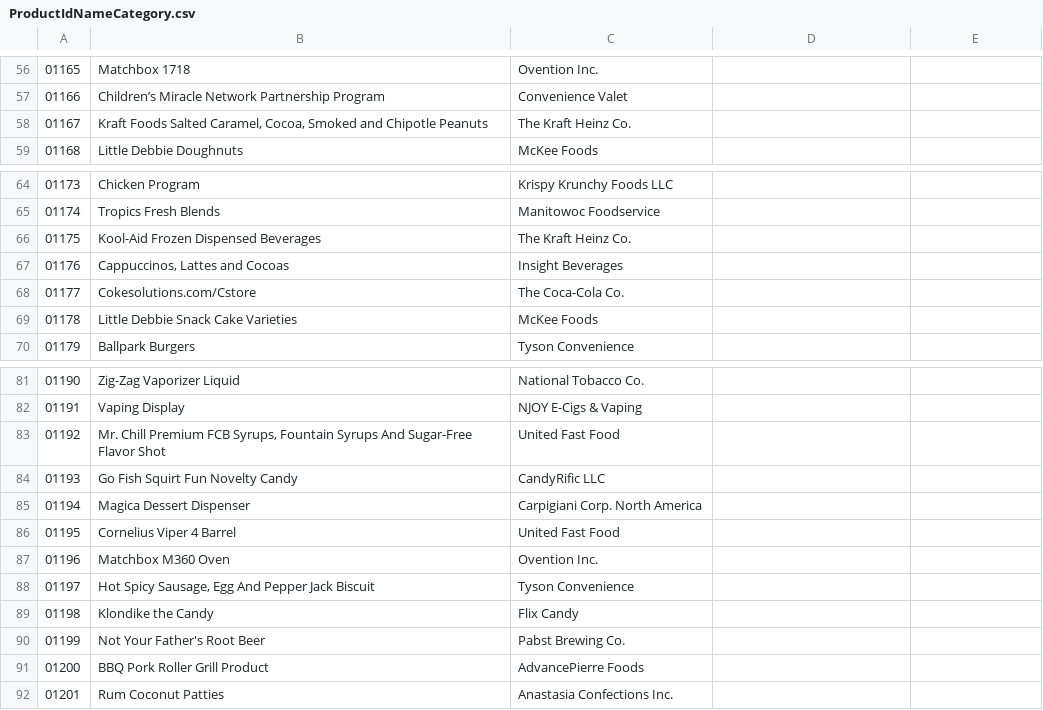
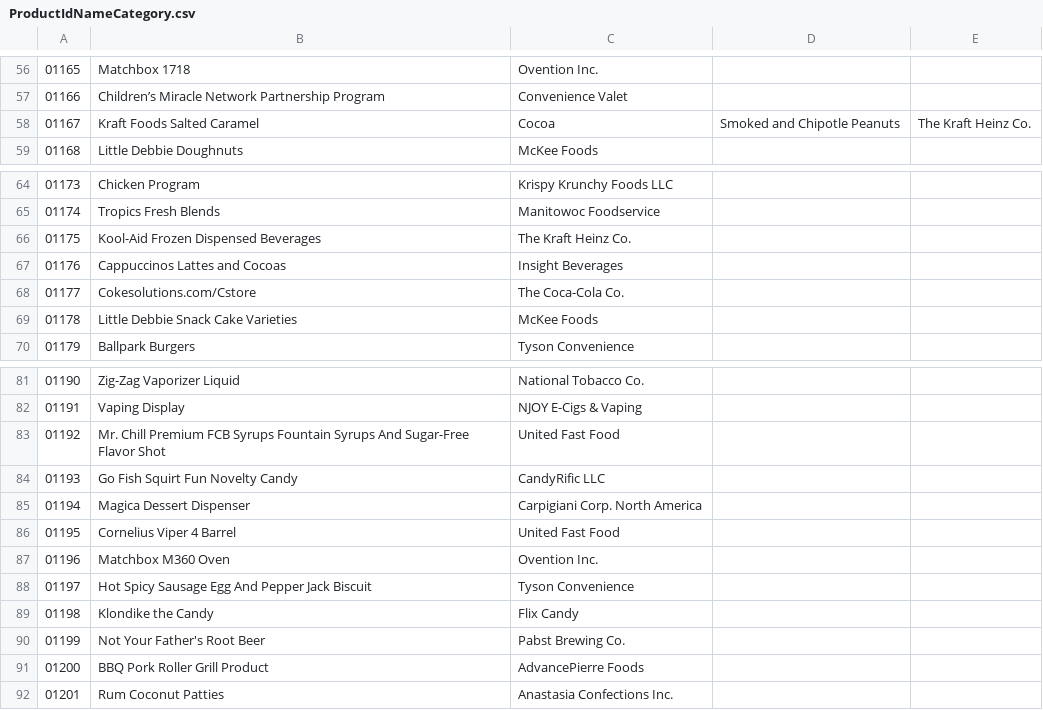
Before and after one commit to ksangalaza/Big-Data-P2-G3, a CSV file: CSVGenerator/src/main/scala/ProductIdNameCategory.csv, drawn as a sheet; only a part is shown, gaps mark what is left out; the diff names each change by its address in the sheet, - before the commit and + after, or states it on an @@ line.

Commit message:
Changes and functionality for main

```diff
--- a/CSVGenerator/src/main/scala/ProductIdNameCategory.csv
+++ b/CSVGenerator/src/main/scala/ProductIdNameCategory.csv
-B58: Kraft Foods Salted Caramel, Cocoa, Smoked and Chipotle Peanuts
+B58: Kraft Foods Salted Caramel
-C58: The Kraft Heinz Co.
+C58: Cocoa
-D58: (empty)
+D58: Smoked and Chipotle Peanuts
-E58: (empty)
+E58: The Kraft Heinz Co.
-B67: Cappuccinos, Lattes and Cocoas
+B67: Cappuccinos Lattes and Cocoas
-B83: …Premium FCB Syrups, Fountain Syrups…
+B83: …Premium FCB Syrups Fountain Syrups…
-B88: Hot Spicy Sausage, Egg And…
+B88: Hot Spicy Sausage Egg And…
```
Also changed, not shown: 8 other files.
